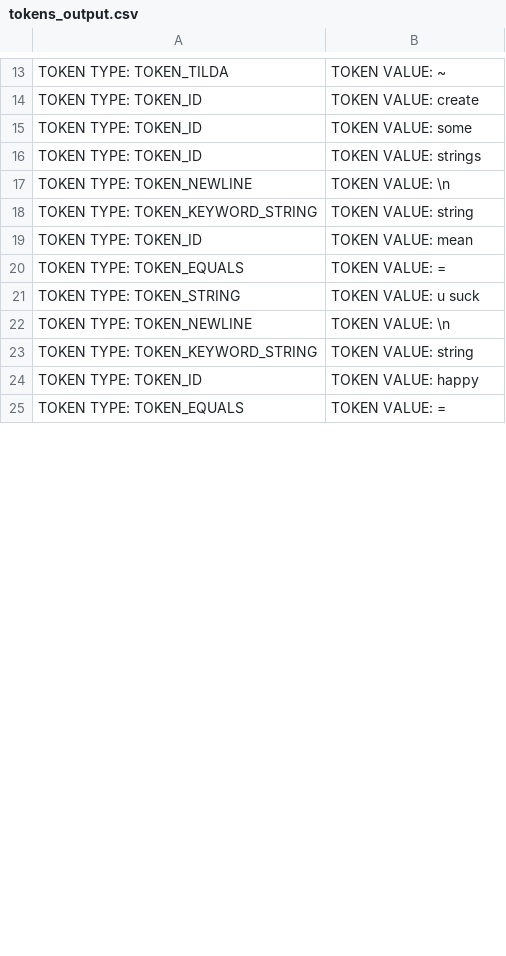
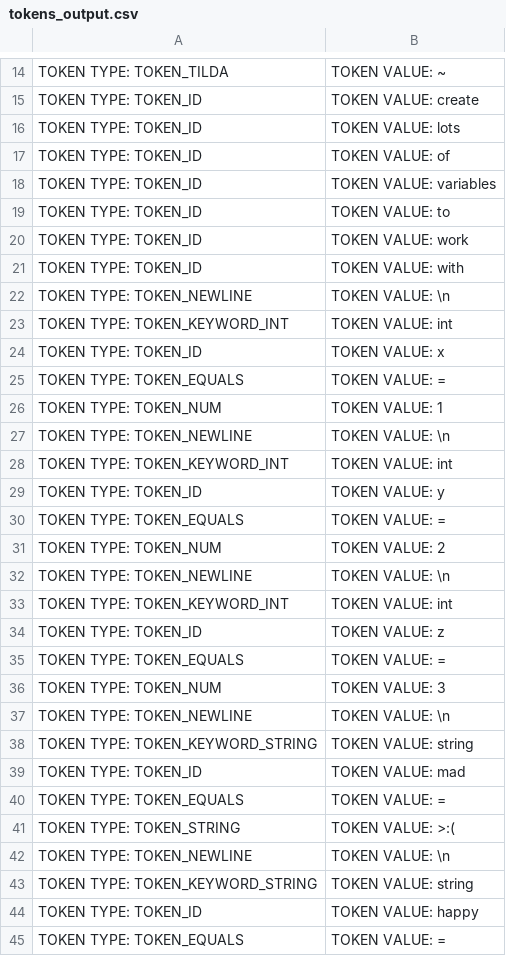
Before and after one commit to christiantomato/Tomat0-Compiler, a CSV file: output/tokens_output.csv, drawn as a sheet; only a part is shown, gaps mark what is left out; the diff covers the shown part only.

```diff
--- a/output/tokens_output.csv
+++ b/output/tokens_output.csv
@@ -14,9 +15,28 @@ TOKEN TYPE: TOKEN_TILDA, TOKEN VALUE: ~
 TOKEN TYPE: TOKEN_ID, TOKEN VALUE: create
-TOKEN TYPE: TOKEN_ID, TOKEN VALUE: some
-TOKEN TYPE: TOKEN_ID, TOKEN VALUE: strings
+TOKEN TYPE: TOKEN_ID, TOKEN VALUE: lots
+TOKEN TYPE: TOKEN_ID, TOKEN VALUE: of
+TOKEN TYPE: TOKEN_ID, TOKEN VALUE: variables
+TOKEN TYPE: TOKEN_ID, TOKEN VALUE: to
+TOKEN TYPE: TOKEN_ID, TOKEN VALUE: work
+TOKEN TYPE: TOKEN_ID, TOKEN VALUE: with
+TOKEN TYPE: TOKEN_NEWLINE, TOKEN VALUE: \n
+TOKEN TYPE: TOKEN_KEYWORD_INT, TOKEN VALUE: int
+TOKEN TYPE: TOKEN_ID, TOKEN VALUE: x
+TOKEN TYPE: TOKEN_EQUALS, TOKEN VALUE: =
+TOKEN TYPE: TOKEN_NUM, TOKEN VALUE: 1
+TOKEN TYPE: TOKEN_NEWLINE, TOKEN VALUE: \n
+TOKEN TYPE: TOKEN_KEYWORD_INT, TOKEN VALUE: int
+TOKEN TYPE: TOKEN_ID, TOKEN VALUE: y
+TOKEN TYPE: TOKEN_EQUALS, TOKEN VALUE: =
+TOKEN TYPE: TOKEN_NUM, TOKEN VALUE: 2
+TOKEN TYPE: TOKEN_NEWLINE, TOKEN VALUE: \n
+TOKEN TYPE: TOKEN_KEYWORD_INT, TOKEN VALUE: int
+TOKEN TYPE: TOKEN_ID, TOKEN VALUE: z
+TOKEN TYPE: TOKEN_EQUALS, TOKEN VALUE: =
+TOKEN TYPE: TOKEN_NUM, TOKEN VALUE: 3
 TOKEN TYPE: TOKEN_NEWLINE, TOKEN VALUE: \n
 TOKEN TYPE: TOKEN_KEYWORD_STRING, TOKEN VALUE: string
-TOKEN TYPE: TOKEN_ID, TOKEN VALUE: mean
+TOKEN TYPE: TOKEN_ID, TOKEN VALUE: mad
 TOKEN TYPE: TOKEN_EQUALS, TOKEN VALUE: =
-TOKEN TYPE: TOKEN_STRING, TOKEN VALUE: u suck
+TOKEN TYPE: TOKEN_STRING, TOKEN VALUE: >:(
 TOKEN TYPE: TOKEN_NEWLINE, TOKEN VALUE: \n
```
Also changed, not shown: 57 added rows and 7 edited cells elsewhere in this file, 5 other files.
